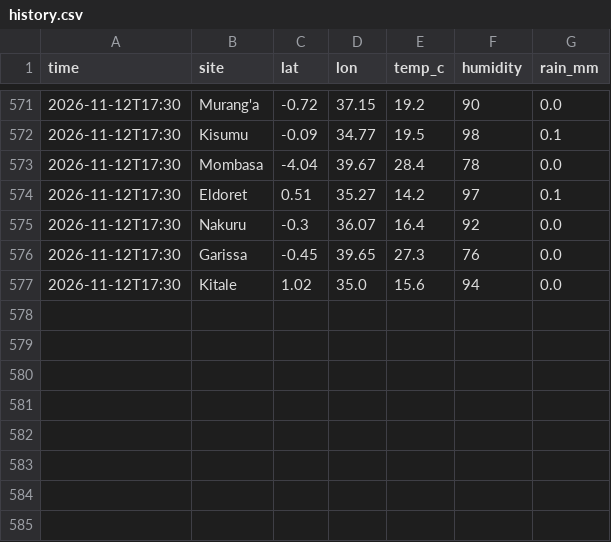
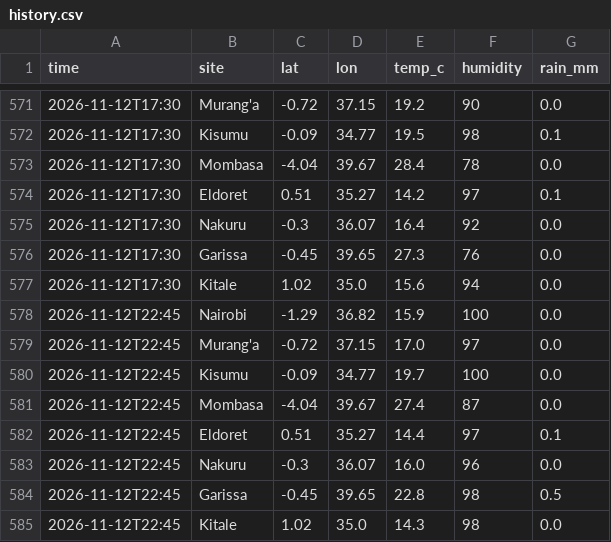
Before and after one commit to Roseyshi/Weather_Rainfall_Monitor, a CSV file: data/history.csv, drawn as a sheet; only a part is shown, gaps mark what is left out; the diff names each change by its address in the sheet, - before the commit and + after, or states it on an @@ line.

Commit message:
Update data

```diff
--- a/data/history.csv
+++ b/data/history.csv
+row 578: 2026-11-12T22:45 | Nairobi | -1.29 | 36.82 | 15.9 | 100 | 0.0
+row 579: 2026-11-12T22:45 | Murang'a | -0.72 | 37.15 | 17.0 | 97 | 0.0
+row 580: 2026-11-12T22:45 | Kisumu | -0.09 | 34.77 | 19.7 | 100 | 0.0
+row 581: 2026-11-12T22:45 | Mombasa | -4.04 | 39.67 | 27.4 | 87 | 0.0
+row 582: 2026-11-12T22:45 | Eldoret | 0.51 | 35.27 | 14.4 | 97 | 0.1
+row 583: 2026-11-12T22:45 | Nakuru | -0.3 | 36.07 | 16.0 | 96 | 0.0
+row 584: 2026-11-12T22:45 | Garissa | -0.45 | 39.65 | 22.8 | 98 | 0.5
+row 585: 2026-11-12T22:45 | Kitale | 1.02 | 35.0 | 14.3 | 98 | 0.0
```
